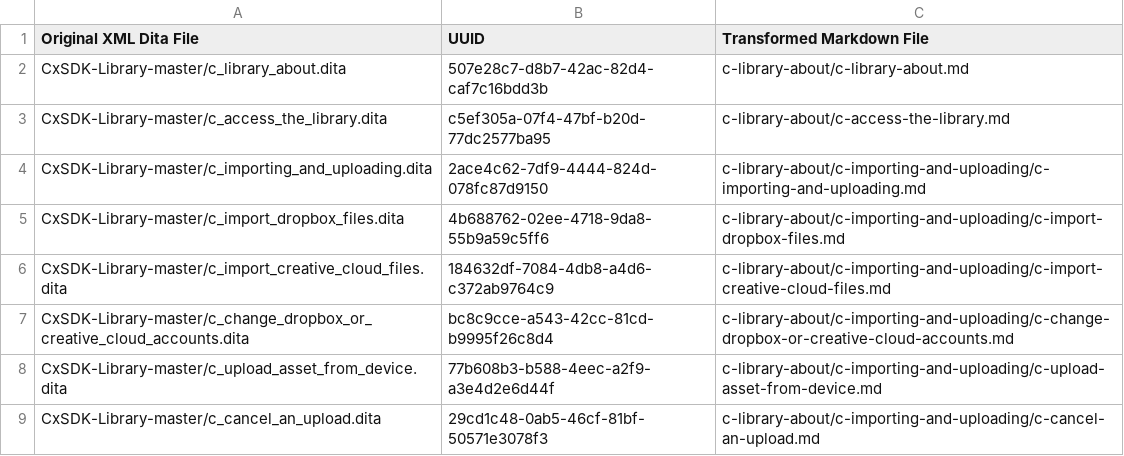
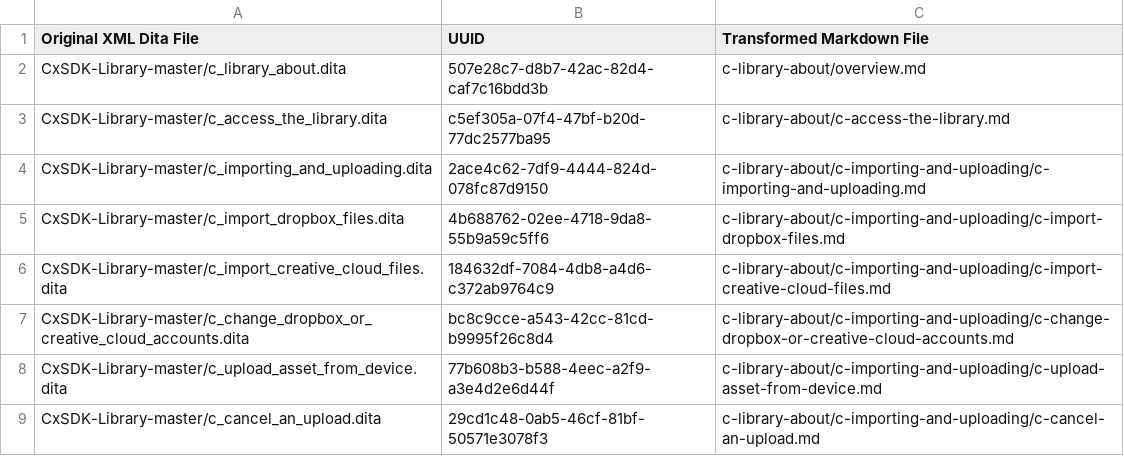
Before and after one commit to isabella232/exc.en, a CSV file: help/uuid_mapping.csv, drawn as a sheet; only a part is shown.

Commit message:
TOC and overview edits

```diff
--- a/help/uuid_mapping.csv
+++ b/help/uuid_mapping.csv
@@ -1,3 +1,3 @@
 Original XML Dita File,UUID,Transformed Markdown File
-CxSDK-Library-master/c_library_about.dita,507e28c7-d8b7-42ac-82d4-caf7c16bdd3b,c-library-about/c-library-about.md
+CxSDK-Library-master/c_library_about.dita,507e28c7-d8b7-42ac-82d4-caf7c16bdd3b,c-library-about/overview.md
 CxSDK-Library-master/c_access_the_library.dita,c5ef305a-07f4-47bf-b20d-77dc2577ba95,c-library-about/c-access-the-library.md
```
Also changed, not shown: 2 other files.
